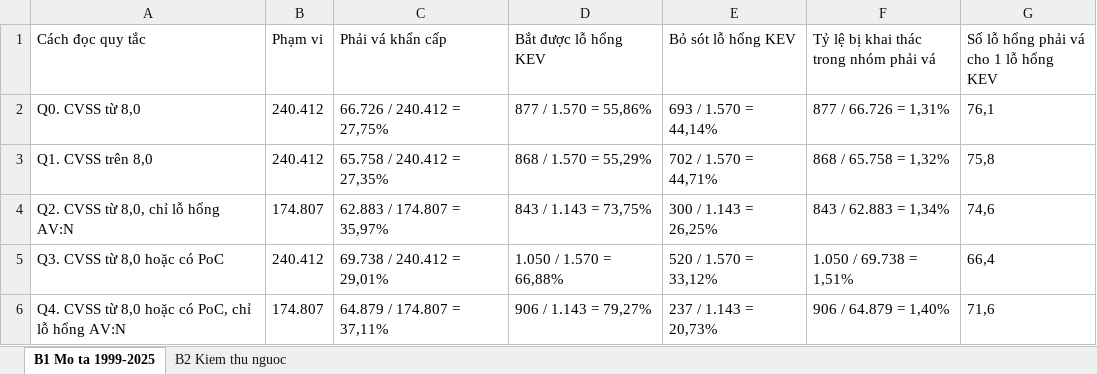
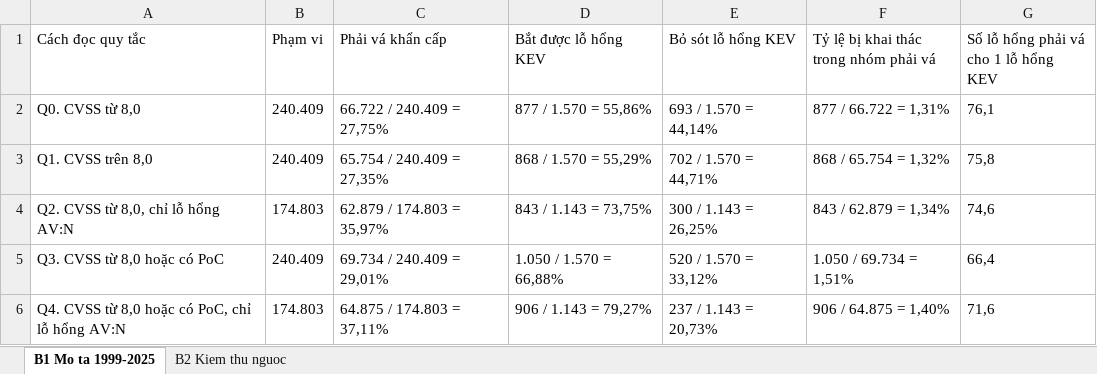
Before and after one commit to vuongtranminh/Cybersecurity-Policy-and-Governance, an Excel workbook: Thu_Kha_Thi/notebooks/ket_qua_do_nhay/bang_do_nhay.xlsx, sheet B1 Mo ta 1999-2025, drawn as a sheet; values as stored, in another font and other column widths than the file's, no borders; the diff names each change by its address in the sheet, - before the commit and + after, or states it on an @@ line.

```diff
--- a/Thu_Kha_Thi/notebooks/ket_qua_do_nhay/bang_do_nhay.xlsx (sheet B1 Mo ta 1999-2025)
+++ b/Thu_Kha_Thi/notebooks/ket_qua_do_nhay/bang_do_nhay.xlsx (sheet B1 Mo ta 1999-2025)
-B2:B3 (Phạm vi): 240.412
+B2:B3 (Phạm vi): 240.409
-C2 (Phải vá khẩn cấp): 66.726 / 240.412 = 27,75%
+C2 (Phải vá khẩn cấp): 66.722 / 240.409 = 27,75%
-F2: 877 / 66.726 = 1,31%
+F2: 877 / 66.722 = 1,31%
-C3 (Phải vá khẩn cấp): 65.758 / 240.412 = 27,35%
+C3 (Phải vá khẩn cấp): 65.754 / 240.409 = 27,35%
-F3: 868 / 65.758 = 1,32%
+F3: 868 / 65.754 = 1,32%
-B4 (Phạm vi): 174.807
+B4 (Phạm vi): 174.803
-C4 (Phải vá khẩn cấp): 62.883 / 174.807 = 35,97%
+C4 (Phải vá khẩn cấp): 62.879 / 174.803 = 35,97%
-F4: 843 / 62.883 = 1,34%
+F4: 843 / 62.879 = 1,34%
-B5 (Phạm vi): 240.412
+B5 (Phạm vi): 240.409
-C5 (Phải vá khẩn cấp): 69.738 / 240.412 = 29,01%
+C5 (Phải vá khẩn cấp): 69.734 / 240.409 = 29,01%
-F5: 1.050 / 69.738 = 1,51%
+F5: 1.050 / 69.734 = 1,51%
-B6 (Phạm vi): 174.807
+B6 (Phạm vi): 174.803
-C6 (Phải vá khẩn cấp): 64.879 / 174.807 = 37,11%
+C6 (Phải vá khẩn cấp): 64.875 / 174.803 = 37,11%
-F6: 906 / 64.879 = 1,40%
+F6: 906 / 64.875 = 1,40%
```
Also changed, not shown: sheet B2 Kiem thu nguoc, Thu_Kha_Thi/notebooks/ket_qua/bang_thong_ke.xlsx, Thu_Kha_Thi/notebooks/ket_qua_S/bang_kiem_chung_S.xlsx, 33 other files.
